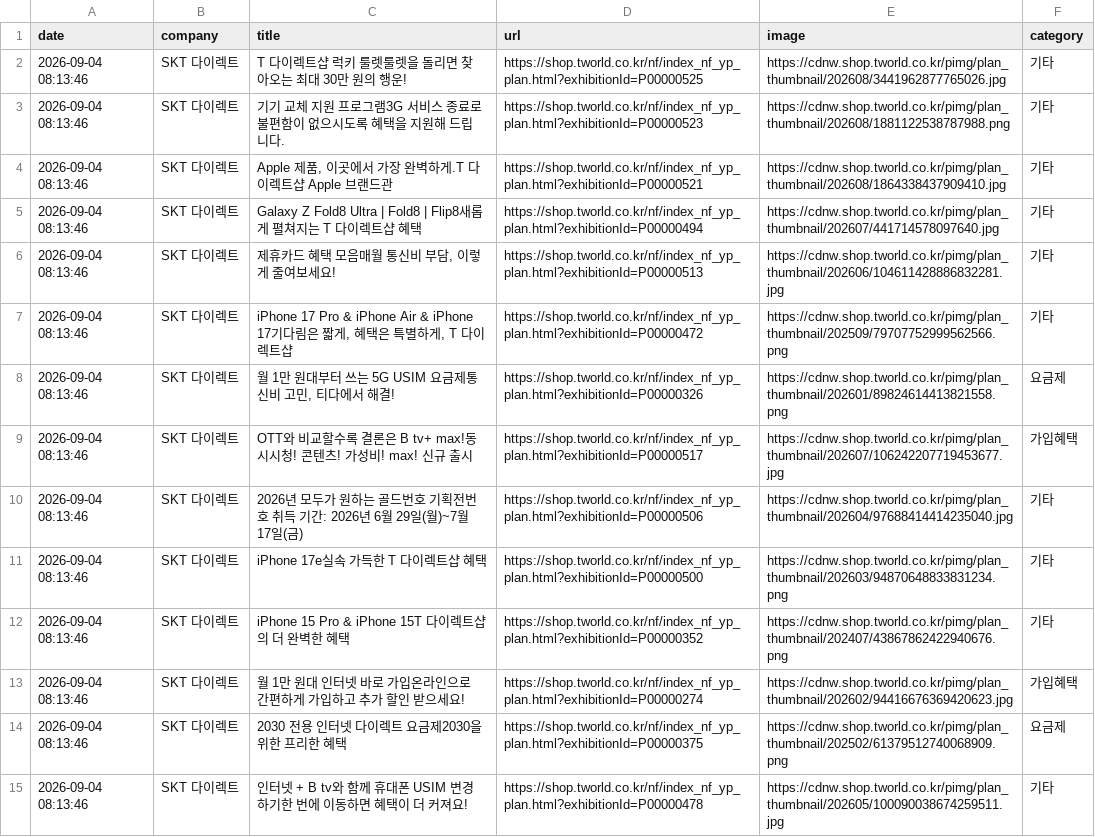
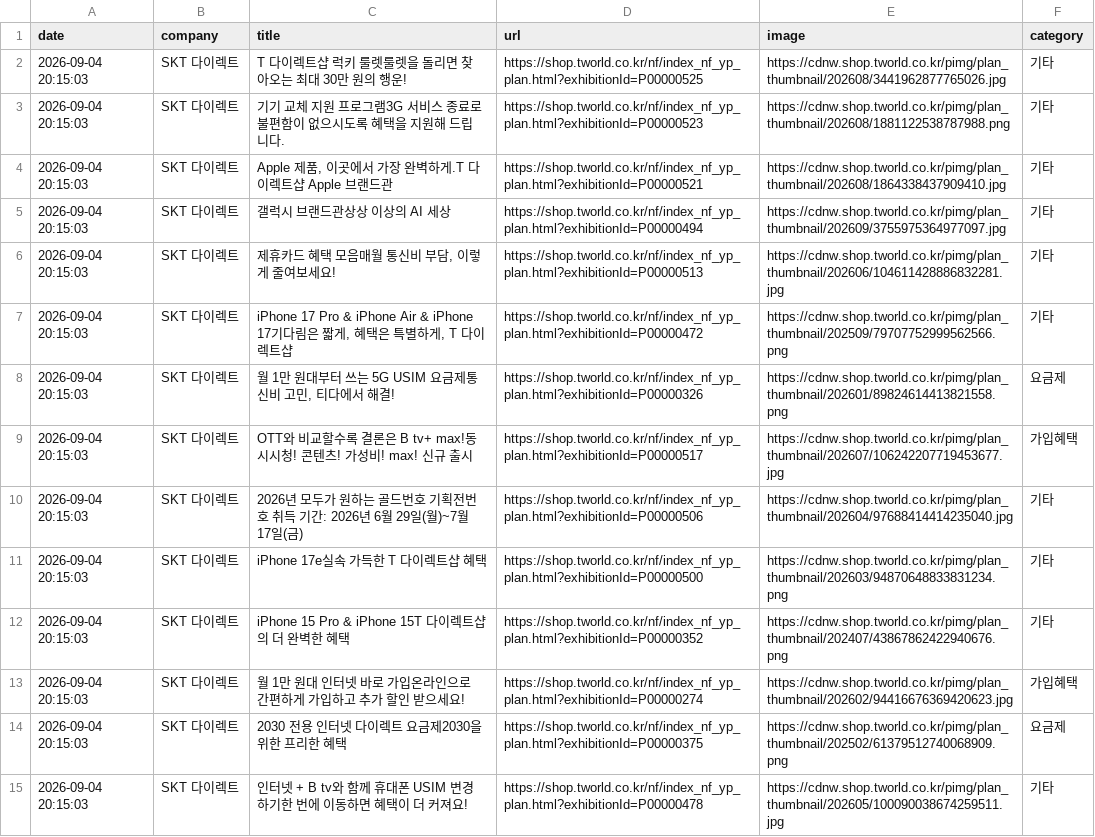
Before and after one commit to rodolfochoi911-lgtm/competitor-monitor, a CSV file: data/dashboard_latest.csv, drawn as a sheet; only a part is shown; the diff covers the shown part only; the diff names each change by its address in the sheet, - before the commit and + after, or states it on an @@ line.

```diff
--- a/data/dashboard_latest.csv
+++ b/data/dashboard_latest.csv
-A2:A15 (date): 2026-09-04 08:13:46
+A2:A15 (date): 2026-09-04 20:15:03
-C5 (title): Galaxy Z Fold8 Ultra | Fold8 | Flip8새롭게 펼쳐지는 T 다이렉트샵 혜택
+C5 (title): 갤럭시 브랜드관상상 이상의 AI 세상
-E5 (image): https://cdnw.shop.tworld.co.kr/pimg/plan_thumbnail/202607/441714578097640.jpg
+E5 (image): https://cdnw.shop.tworld.co.kr/pimg/plan_thumbnail/202609/3755975364977097.jpg
```
Also changed, not shown: 3 added rows and 150 edited cells elsewhere in this file, 5 other files.
